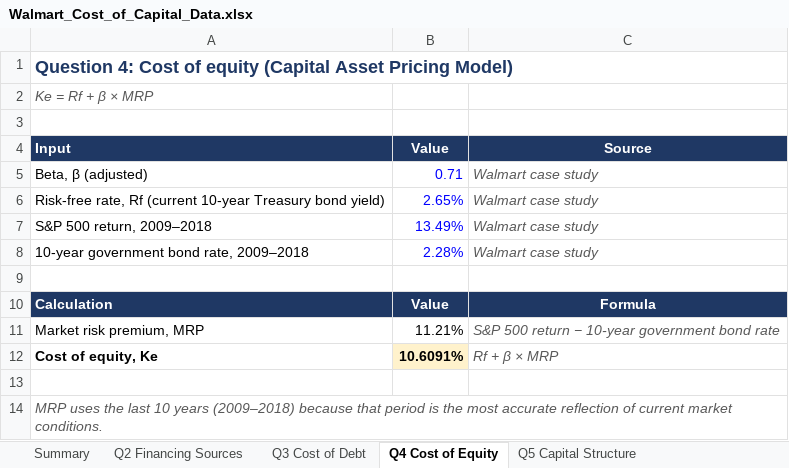
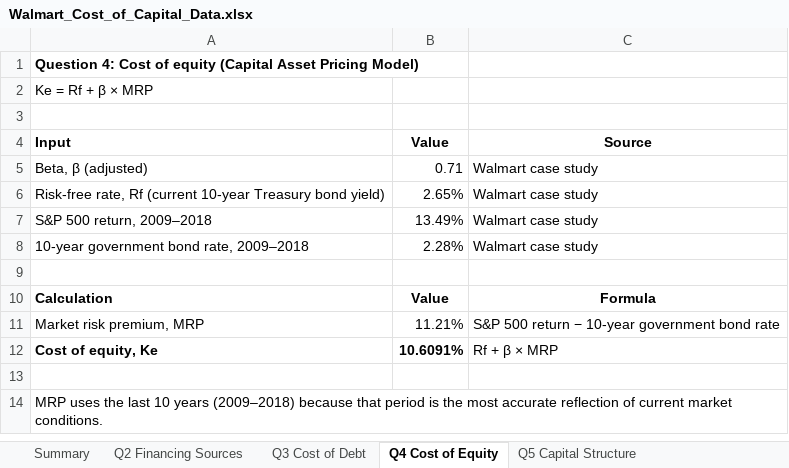
Before and after one commit to Salty-Peson/test1, an Excel workbook: Walmart_Cost_of_Capital_Data.xlsx, sheet Q4 Cost of Equity, drawn as a sheet; values as stored, in another font and other column widths than the file's, no borders; the diff names each change by its address in the sheet, - before the commit and + after, or states it on an @@ line.

```diff
--- a/Walmart_Cost_of_Capital_Data.xlsx (sheet Q4 Cost of Equity)
+++ b/Walmart_Cost_of_Capital_Data.xlsx (sheet Q4 Cost of Equity)
-A1 text colour: #1F3864
+A1 text colour: black, text size: smaller
@@ A2 italic: on → off, text colour: #595959 → black @@
@@ A4:C4 fill: #1F3864 → none, text colour: #FFFFFF → black @@
-B5:B8 text colour: #0000FF
+B5:B8 text colour: black
@@ C5:C8 italic: on → off, text colour: #595959 → black @@
@@ A10:C10 fill: #1F3864 → none, text colour: #FFFFFF → black @@
@@ C11:C12 italic: on → off, text colour: #595959 → black @@
-B12 fill: #FFF2CC
+B12 fill: none
@@ A14 italic: on → off, text colour: #595959 → black @@
```
Also changed, not shown: sheet Q2 Financing Sources, sheet Summary, sheet Q6-Q7 WACC & MARR, sheet Q3 Cost of Debt, sheet Q5 Capital Structure, 1 other file.
